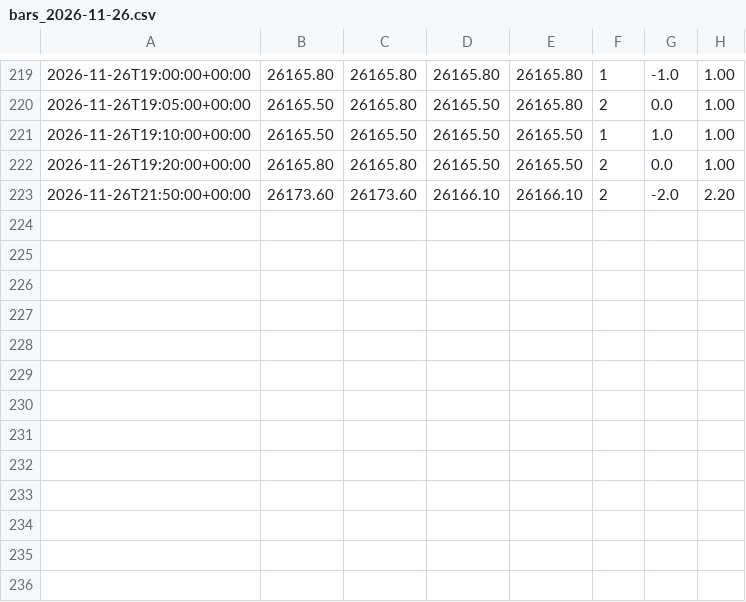
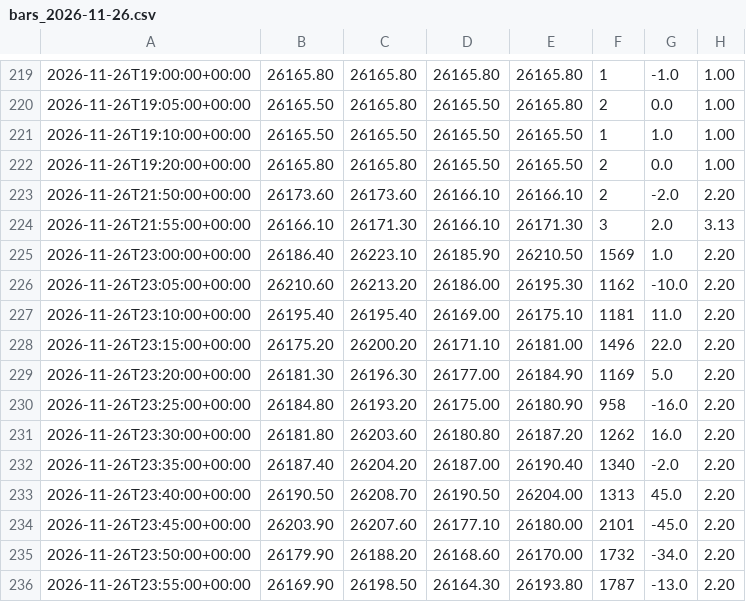
Before and after one commit to davekirk83-stack/qlab, a CSV file: runs/ig_demo/bars_2026-11-26.csv, drawn as a sheet; only a part is shown, gaps mark what is left out.

```diff
--- a/runs/ig_demo/bars_2026-11-26.csv
+++ b/runs/ig_demo/bars_2026-11-26.csv
@@ -223 +223,14 @@
 2026-11-26T21:50:00+00:00,26173.60,26173.60,26166.10,26166.10,2,-2.0,2.20
+2026-11-26T21:55:00+00:00,26166.10,26171.30,26166.10,26171.30,3,2.0,3.13
+2026-11-26T23:00:00+00:00,26186.40,26223.10,26185.90,26210.50,1569,1.0,2.20
+2026-11-26T23:05:00+00:00,26210.60,26213.20,26186.00,26195.30,1162,-10.0,2.20
+2026-11-26T23:10:00+00:00,26195.40,26195.40,26169.00,26175.10,1181,11.0,2.20
+2026-11-26T23:15:00+00:00,26175.20,26200.20,26171.10,26181.00,1496,22.0,2.20
+2026-11-26T23:20:00+00:00,26181.30,26196.30,26177.00,26184.90,1169,5.0,2.20
+2026-11-26T23:25:00+00:00,26184.80,26193.20,26175.00,26180.90,958,-16.0,2.20
+2026-11-26T23:30:00+00:00,26181.80,26203.60,26180.80,26187.20,1262,16.0,2.20
+2026-11-26T23:35:00+00:00,26187.40,26204.20,26187.00,26190.40,1340,-2.0,2.20
+2026-11-26T23:40:00+00:00,26190.50,26208.70,26190.50,26204.00,1313,45.0,2.20
+2026-11-26T23:45:00+00:00,26203.90,26207.60,26177.10,26180.00,2101,-45.0,2.20
+2026-11-26T23:50:00+00:00,26179.90,26188.20,26168.60,26170.00,1732,-34.0,2.20
+2026-11-26T23:55:00+00:00,26169.90,26198.50,26164.30,26193.80,1787,-13.0,2.20
```
Also changed, not shown: runs/ig_demo/bars_GBPUSD_2026-11-26.csv, runs/ig_demo/bars_NQ_2026-11-26.csv, 31 other files.
